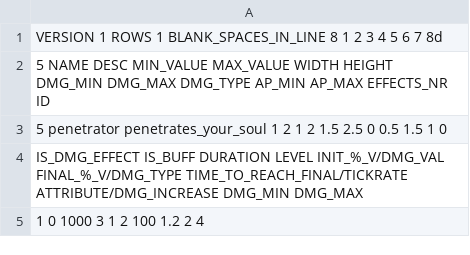
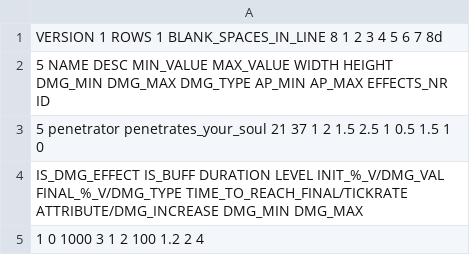
Before and after one commit to Glitchmin/Giera, a CSV file: save_files/baseItems/Arrow.csv, drawn as a sheet.

Commit message:
weapons can use lifesteal now, added baseArrow test

```diff
--- a/save_files/baseItems/Arrow.csv
+++ b/save_files/baseItems/Arrow.csv
@@ -2,3 +2,3 @@ VERSION 1 ROWS 1 BLANK_SPACES_IN_LINE 8 1 2 3 4 5 6 7 8d
 5 NAME DESC MIN_VALUE MAX_VALUE WIDTH HEIGHT DMG_MIN DMG_MAX DMG_TYPE AP_MIN AP_MAX EFFECTS_NR ID
-5 penetrator penetrates_your_soul 1 2 1 2 1.5 2.5 0 0.5 1.5 1 0
+5 penetrator penetrates_your_soul 21 37 1 2 1.5 2.5 1 0.5 1.5 1 0
 IS_DMG_EFFECT IS_BUFF DURATION LEVEL INIT_%_V/DMG_VAL FINAL_%_V/DMG_TYPE TIME_TO_REACH_FINAL/TICKRATE ATTRIBUTE/DMG_INCREASE DMG_MIN DMG_MAX
```
Also changed, not shown: 10 other files.
